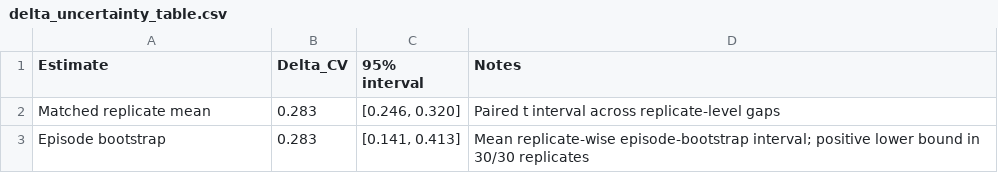
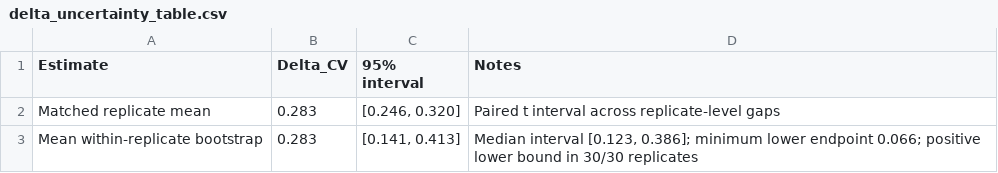
Before and after one commit to Behnaz-m/Autocorrelation-Mirage, a CSV file: results/protocol_main_30/tables/delta_uncertainty_table.csv, drawn as a sheet.

```diff
--- a/results/protocol_main_30/tables/delta_uncertainty_table.csv
+++ b/results/protocol_main_30/tables/delta_uncertainty_table.csv
@@ -2,2 +2,2 @@ Estimate,Delta_CV,95% interval,Notes
 Matched replicate mean,0.283,"[0.246, 0.320]",Paired t interval across replicate-level gaps
-Episode bootstrap,0.283,"[0.141, 0.413]",Mean replicate-wise episode-bootstrap interval; positive lower bound in 30/30 replicates
+Mean within-replicate bootstrap,0.283,"[0.141, 0.413]","Median interval [0.123, 0.386]; minimum lower endpoint 0.066; positive lower bound in 30/30 replicates"
```
Also changed, not shown: results/protocol_main_30/tables/table3.csv, 8 other files.
